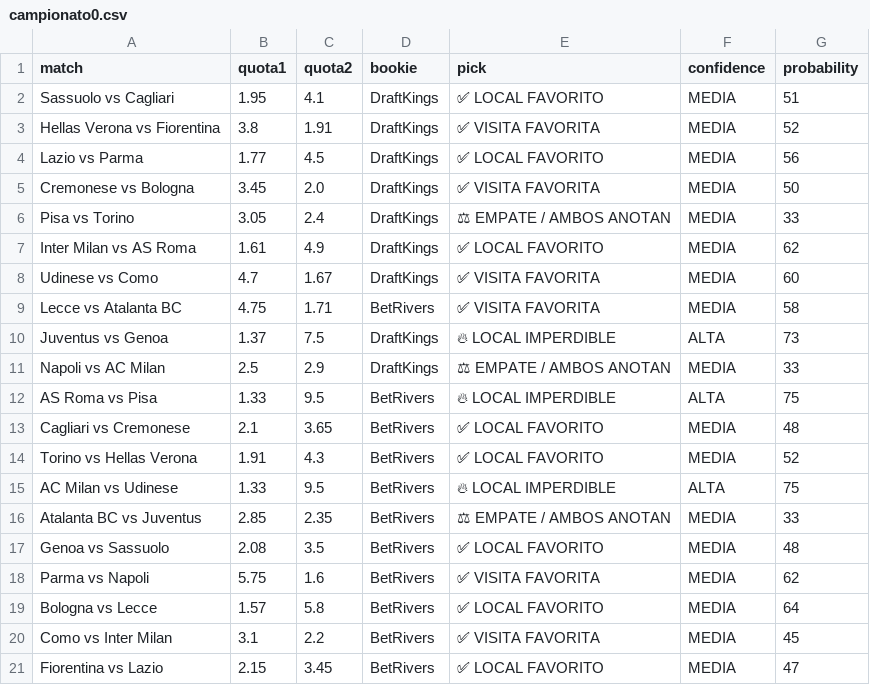
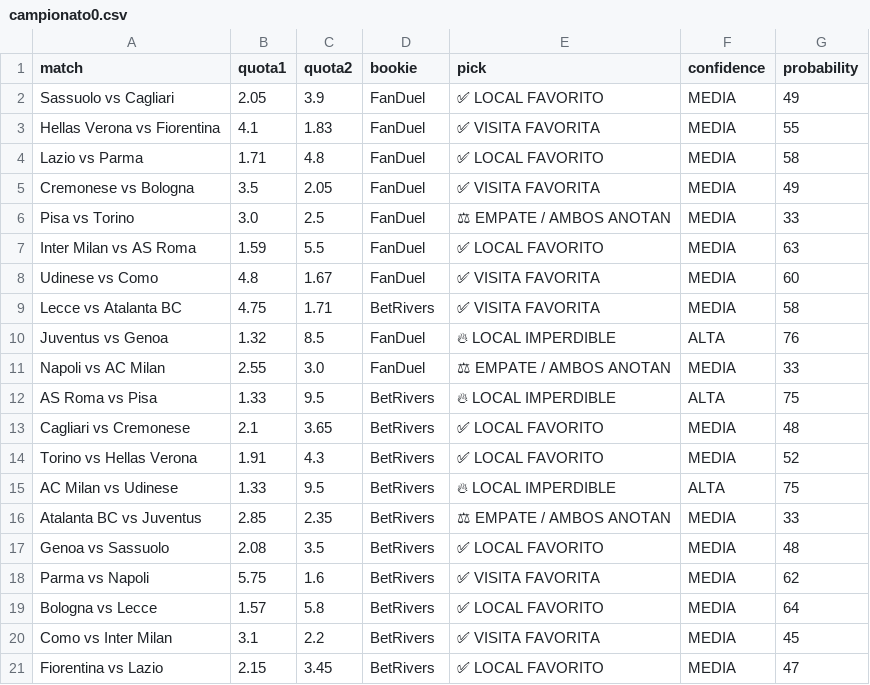
Before and after one commit to bernardinojosse/ia-deportiva-pro, a CSV file: campionati/campionato0.csv, drawn as a sheet; the diff names each change by its address in the sheet, - before the commit and + after, or states it on an @@ line.

```diff
--- a/campionati/campionato0.csv
+++ b/campionati/campionato0.csv
-B2 (quota1): 1.95
+B2 (quota1): 2.05
-C2 (quota2): 4.1
+C2 (quota2): 3.9
-D2:D8 (bookie): DraftKings
+D2:D8 (bookie): FanDuel
-G2 (probability): 51
+G2 (probability): 49
-B3 (quota1): 3.8
+B3 (quota1): 4.1
-C3 (quota2): 1.91
+C3 (quota2): 1.83
-G3 (probability): 52
+G3 (probability): 55
-B4 (quota1): 1.77
+B4 (quota1): 1.71
-C4 (quota2): 4.5
+C4 (quota2): 4.8
-G4 (probability): 56
+G4 (probability): 58
-B5 (quota1): 3.45
+B5 (quota1): 3.5
-C5 (quota2): 2.0
+C5 (quota2): 2.05
-G5 (probability): 50
+G5 (probability): 49
-B6 (quota1): 3.05
+B6 (quota1): 3.0
-C6 (quota2): 2.4
+C6 (quota2): 2.5
-B7 (quota1): 1.61
+B7 (quota1): 1.59
-C7 (quota2): 4.9
+C7 (quota2): 5.5
-G7 (probability): 62
+G7 (probability): 63
-B8 (quota1): 4.7
+B8 (quota1): 4.8
-B10 (quota1): 1.37
+B10 (quota1): 1.32
-C10 (quota2): 7.5
+C10 (quota2): 8.5
-D10:D11 (bookie): DraftKings
+D10:D11 (bookie): FanDuel
-G10 (probability): 73
+G10 (probability): 76
-B11 (quota1): 2.5
+B11 (quota1): 2.55
-C11 (quota2): 2.9
+C11 (quota2): 3.0
```
Also changed, not shown: campionati/campionato01.csv, campionati/campionato06.csv.
